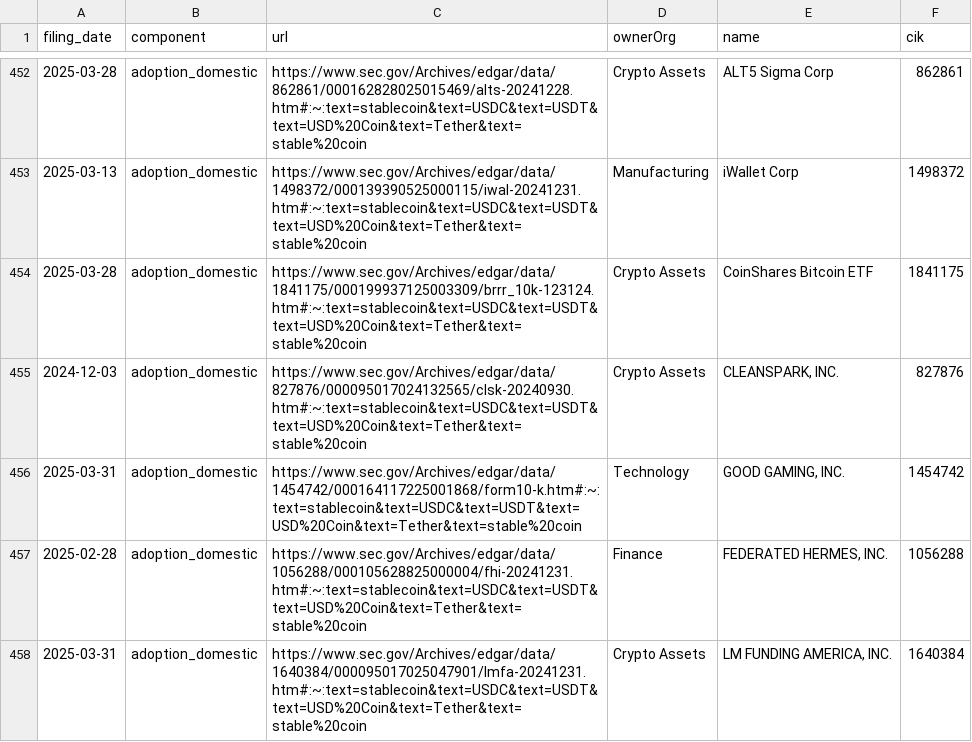
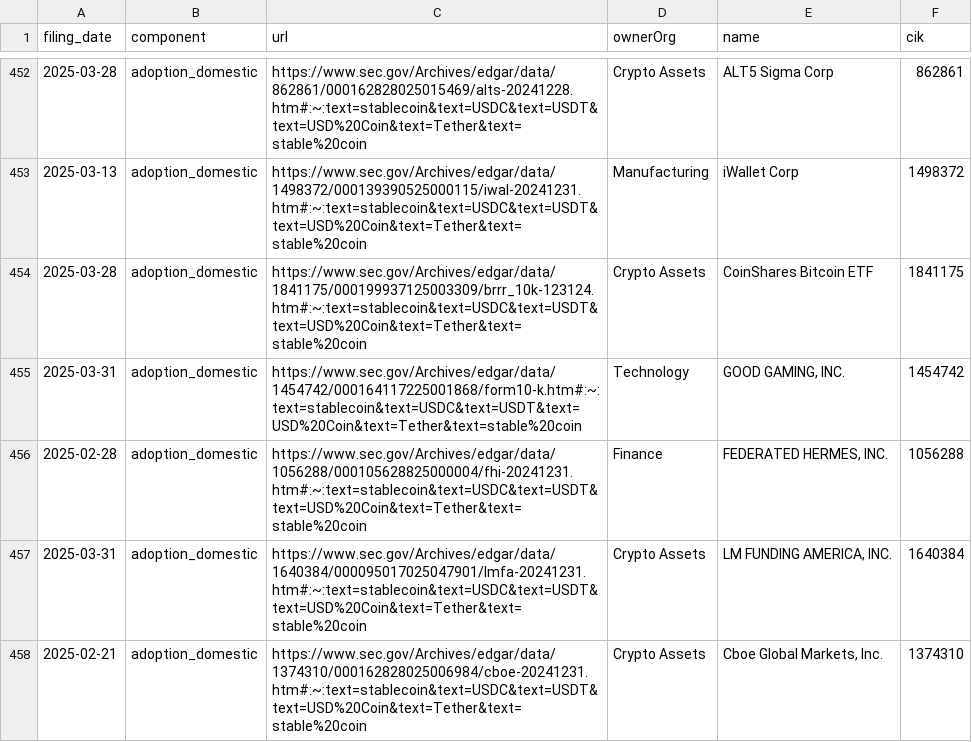
Before and after one commit to john-friedman/datamule-indicators, a CSV file: indicators/format1/Blockchain/stablecoin/references.csv, drawn as a sheet; only a part is shown, gaps mark what is left out; the shorter side is filled out with more unchanged rows; the diff names each change by its address in the sheet, - before the commit and + after, or states it on an @@ line.

```diff
--- a/indicators/format1/Blockchain/stablecoin/references.csv
+++ b/indicators/format1/Blockchain/stablecoin/references.csv
-row 455: 2024-12-03 | adoption_domestic | https://www.sec.gov/Archives/edgar/data/827876/000095017024132565/clsk-20240930.htm#:~:text=stablecoin&text=USDC&text=USDT&text=USD%20Coin&text=Tether&text=stable%20coin | Crypto Assets | CLEANSPARK, INC. | 827876
```
Also changed, not shown: indicators/format1/Blockchain/bitcoin/references.csv, indicators/format1/Blockchain/defi/references.csv, 40 other files.
